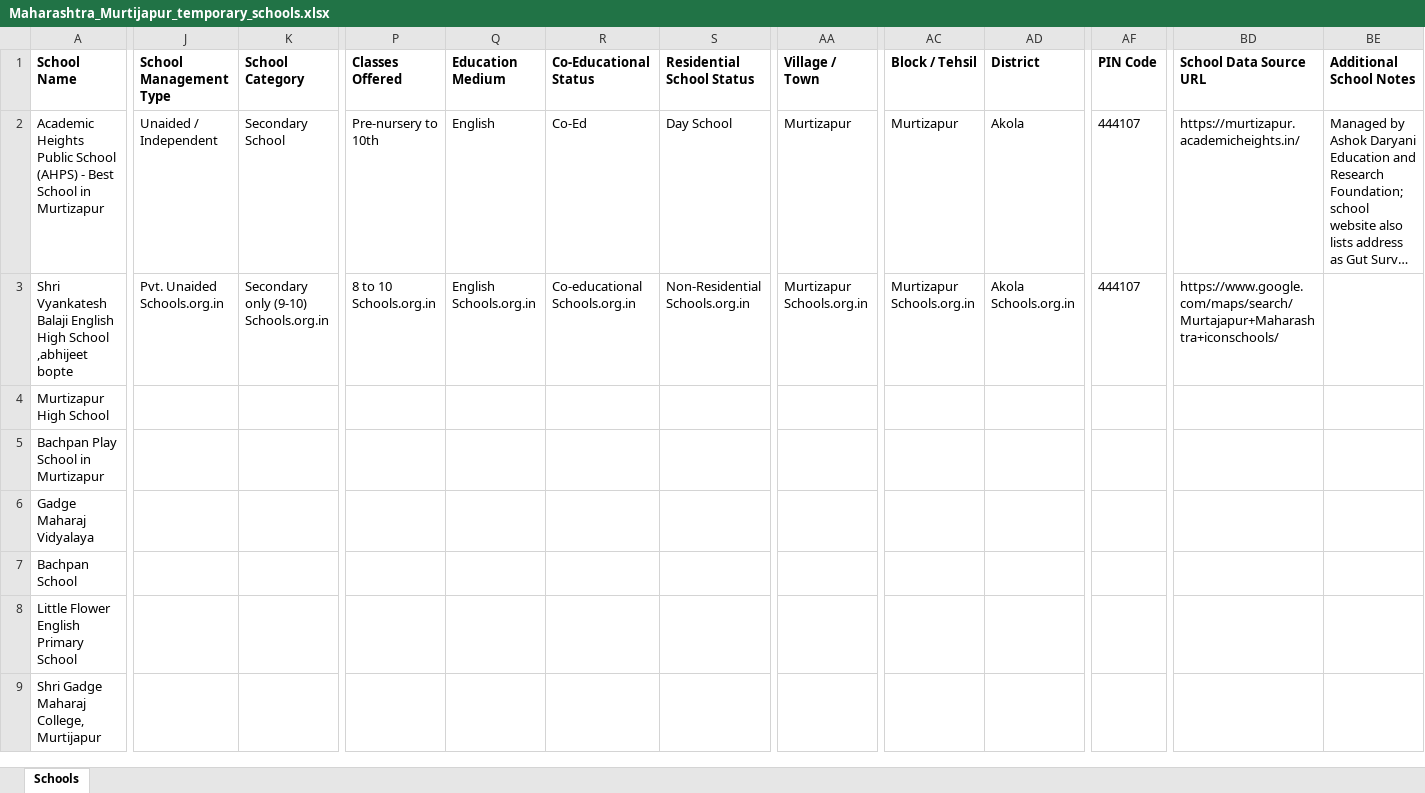
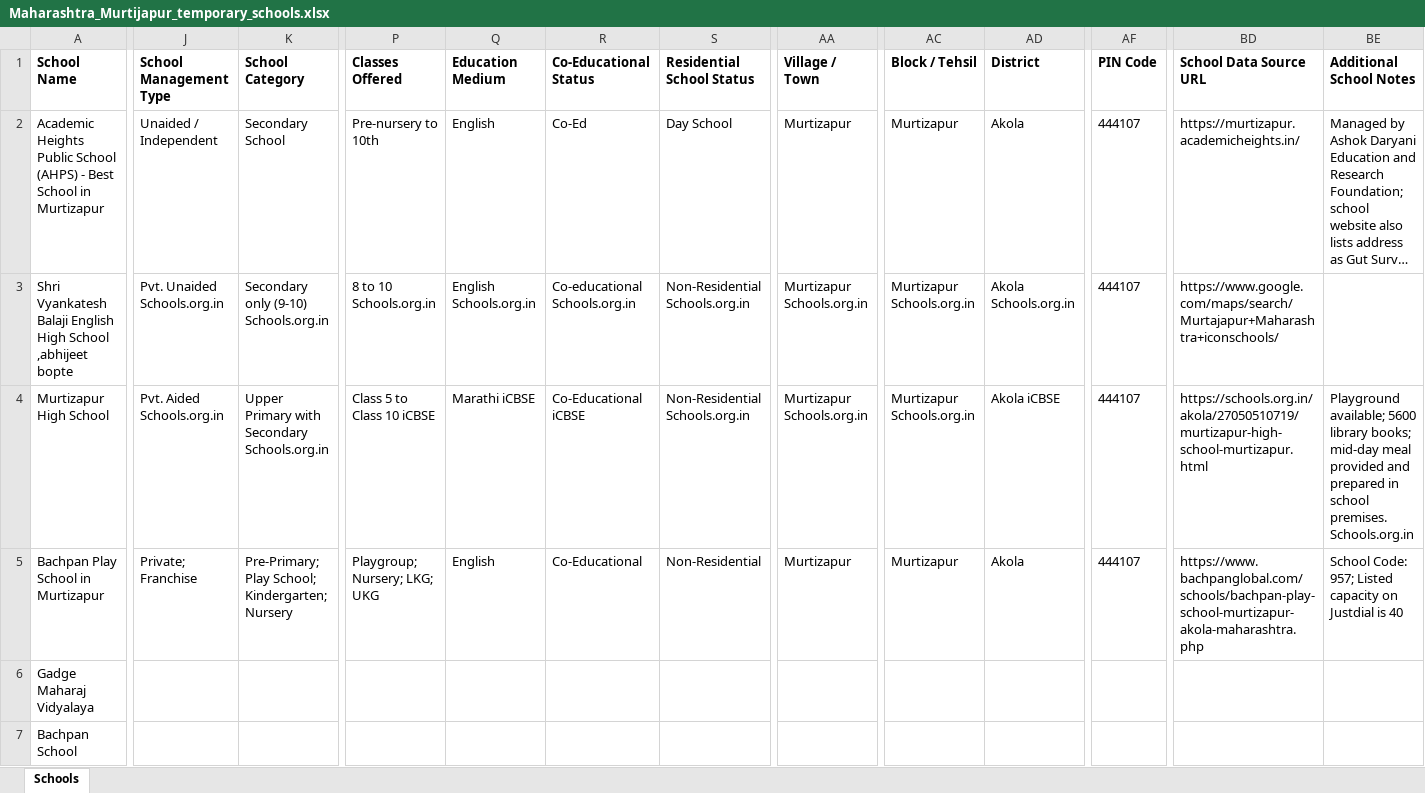
Before and after one commit to anandsagar6/School_Data_Scraper, an Excel workbook: Temp_Data/Maharashtra_Murtijapur_temporary_schools.xlsx, sheet Schools, drawn as a sheet; only a part is shown, gaps mark what is left out; the shorter side is filled out with more unchanged rows; long unchanged cells end in …; values as stored, in another font and other column widths than the file's, no borders; the diff covers the shown part only; the diff names each change by its address in the sheet, - before the commit and + after, or states it on an @@ line.

```diff
--- a/Temp_Data/Maharashtra_Murtijapur_temporary_schools.xlsx (sheet Schools)
+++ b/Temp_Data/Maharashtra_Murtijapur_temporary_schools.xlsx (sheet Schools)
-J4 (School Management Type): (empty)
+J4 (School Management Type): Pvt. Aided Schools.org.in
-K4 (School Category): (empty)
+K4 (School Category): Upper Primary with Secondary Schools.org.in
-P4 (Classes Offered): (empty)
+P4 (Classes Offered): Class 5 to Class 10 iCBSE
-Q4 (Education Medium): (empty)
+Q4 (Education Medium): Marathi iCBSE
-R4 (Co-Educational Status): (empty)
+R4 (Co-Educational Status): Co-Educational iCBSE
-S4 (Residential School Status): (empty)
+S4 (Residential School Status): Non-Residential Schools.org.in
-AA4 (Village / Town): (empty)
+AA4 (Village / Town): Murtizapur Schools.org.in
-AC4 (Block / Tehsil): (empty)
+AC4 (Block / Tehsil): Murtizapur Schools.org.in
-AD4 (District): (empty)
+AD4 (District): Akola iCBSE
-AF4:AF5 (PIN Code): (empty)
+AF4:AF5 (PIN Code): 444107
-BD4 (School Data Source URL): (empty)
+BD4 (School Data Source URL): https://schools.org.in/akola/27050510719/murtizapur-high-school-murtizapur.html
-BE4 (Additional School Notes): (empty)
+BE4 (Additional School Notes): Playground available; 5600 library books; mid-day meal provided and prepared in school premises. Schools.org.in
-J5 (School Management Type): (empty)
+J5 (School Management Type): Private; Franchise
-K5 (School Category): (empty)
+K5 (School Category): Pre-Primary; Play School; Kindergarten; Nursery
-P5 (Classes Offered): (empty)
+P5 (Classes Offered): Playgroup; Nursery; LKG; UKG
-Q5 (Education Medium): (empty)
+Q5 (Education Medium): English
-R5 (Co-Educational Status): (empty)
+R5 (Co-Educational Status): Co-Educational
-S5 (Residential School Status): (empty)
+S5 (Residential School Status): Non-Residential
-AA5 (Village / Town): (empty)
+AA5 (Village / Town): Murtizapur
-AC5 (Block / Tehsil): (empty)
+AC5 (Block / Tehsil): Murtizapur
-AD5 (District): (empty)
+AD5 (District): Akola
-BD5 (School Data Source URL): (empty)
+BD5 (School Data Source URL): https://www.bachpanglobal.com/schools/bachpan-play-school-murtizapur-akola-maharashtra.php
-BE5 (Additional School Notes): (empty)
+BE5 (Additional School Notes): School Code: 957; Listed capacity on Justdial is 40
```
Also changed, not shown: 20 edited cells elsewhere in this sheet, Excel_Data/current_data.xlsx, Excel_Data/master_data.xlsx, 1 other file.
